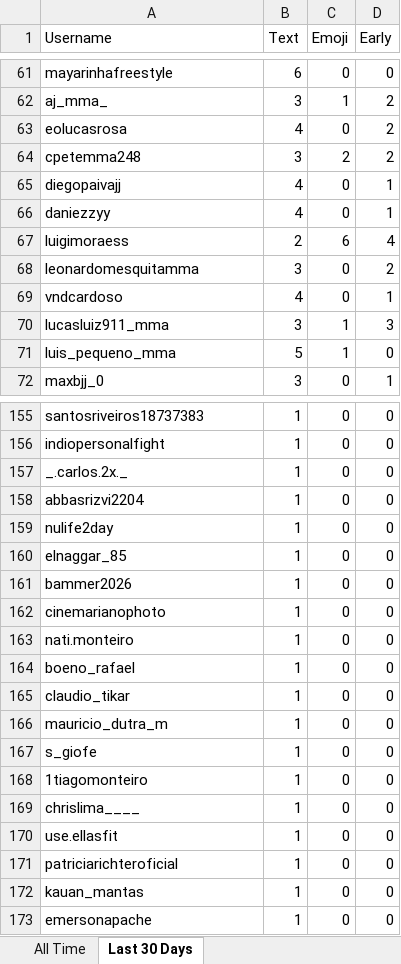
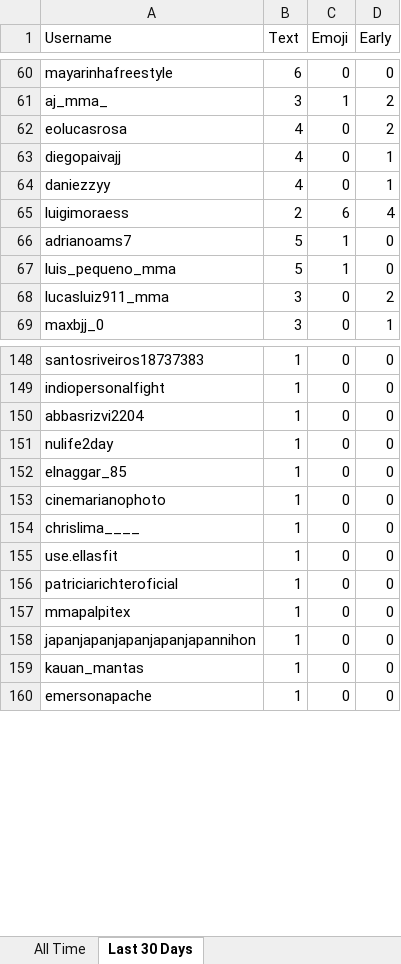
Before and after one commit to paxlucta/peace-grappler, an Excel workbook: Engagement Rankings.xlsx, sheet Last 30 Days, drawn as a sheet; only a part is shown, gaps mark what is left out; values as stored, in another font and other column widths than the file's, no borders; removed rows and columns are numbered as before the commit, all else as after; the diff covers the shown part only; the diff names each change by its address in the sheet, - before the commit and + after, or states it on an @@ line.

```diff
--- a/Engagement Rankings.xlsx (sheet Last 30 Days)
+++ b/Engagement Rankings.xlsx (sheet Last 30 Days)
-row 64: cpetemma248 | 3 | 2 | 2
-row 68: leonardomesquitamma | 3 | 0 | 2
-row 69: vndcardoso | 4 | 0 | 1
-row 70: lucasluiz911_mma | 3 | 1 | 3
+row 66: adrianoams7 | 5 | 1 | 0
+row 68: lucasluiz911_mma | 3 | 0 | 2
-row 157: _.carlos.2x._ | 1 | 0 | 0
-row 161: bammer2026 | 1 | 0 | 0
-row 163: nati.monteiro | 1 | 0 | 0
-row 164: boeno_rafael | 1 | 0 | 0
-row 165: claudio_tikar | 1 | 0 | 0
-row 166: mauricio_dutra_m | 1 | 0 | 0
-row 167: s_giofe | 1 | 0 | 0
-row 168: 1tiagomonteiro | 1 | 0 | 0
+row 157: mmapalpitex | 1 | 0 | 0
+row 158: japanjapanjapanjapanjapannihon | 1 | 0 | 0
```
Also changed, not shown: 19 added rows, 25 removed rows and 20 edited cells elsewhere in this sheet, 11 other files.
